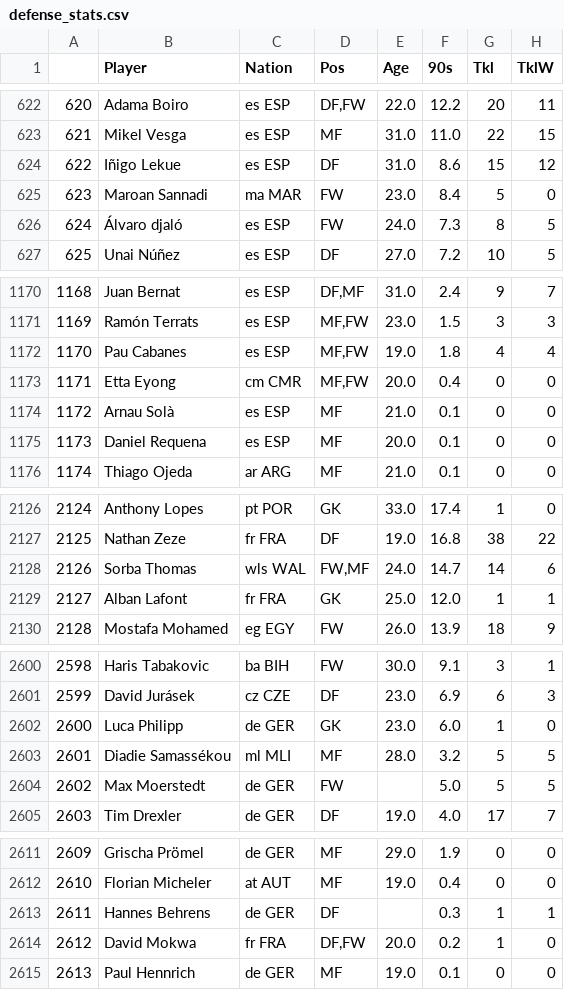
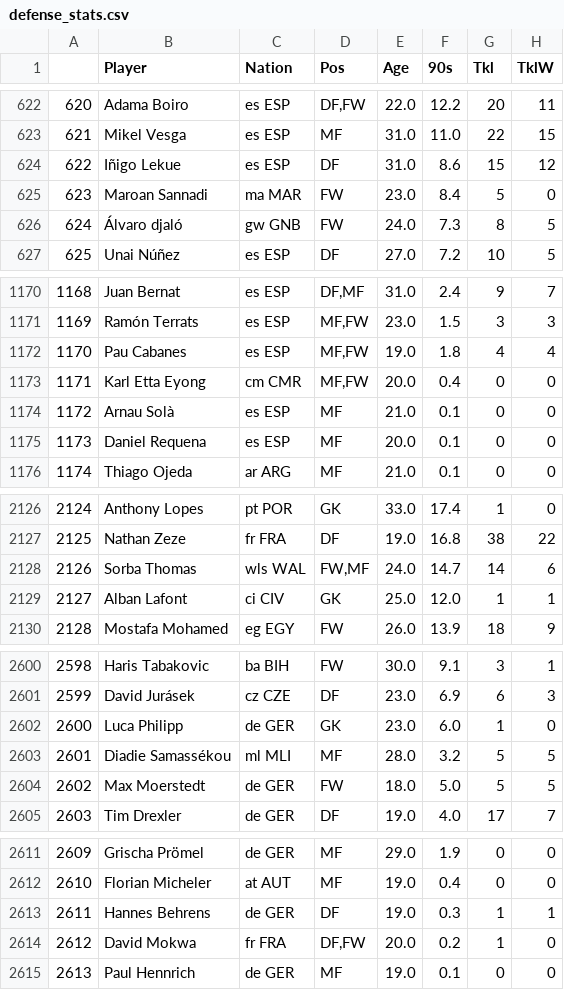
Before and after one commit to TuanPhanDB/football_analyze, a CSV file: stats_info/defense_stats.csv, drawn as a sheet; only a part is shown, gaps mark what is left out; the diff names each change by its address in the sheet, - before the commit and + after, or states it on an @@ line.

```diff
--- a/stats_info/defense_stats.csv
+++ b/stats_info/defense_stats.csv
-C626 (Nation): es ESP
+C626 (Nation): gw GNB
-B1173 (Player): Etta Eyong
+B1173 (Player): Karl Etta Eyong
-C2129 (Nation): fr FRA
+C2129 (Nation): ci CIV
-E2604 (Age): (empty)
+E2604 (Age): 18.0
-E2613 (Age): (empty)
+E2613 (Age): 19.0
```
Also changed, not shown: stats_info/gca_stats.csv, stats_info/miscellaneous_stats.csv, 5 other files.
